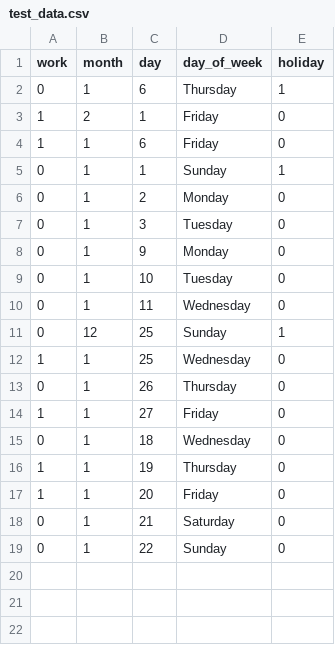
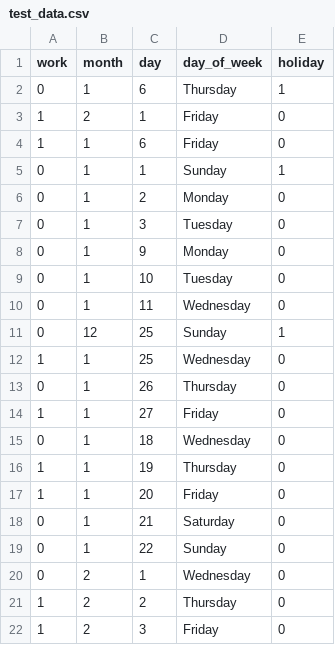
Before and after one commit to R-Rothrock/Predicting-work, a CSV file: test_data.csv, drawn as a sheet.

```diff
--- a/test_data.csv
+++ b/test_data.csv
@@ -19 +19,4 @@ work,month,day,day_of_week,holiday
 0,1,22,Sunday,0
+0,2,1,Wednesday,0
+1,2,2,Thursday,0
+1,2,3,Friday,0
```
Also changed, not shown: input_data.csv, 6 other files.
